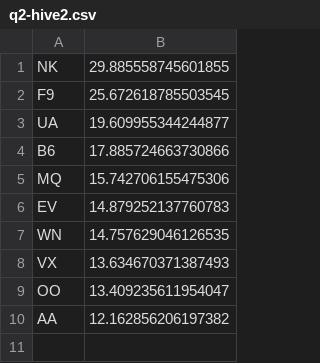
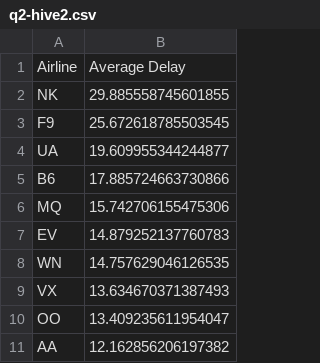
Before and after one commit to Jeshreen/concept, a CSV file: assets/data/q2-hive2.csv, drawn as a sheet; the diff names each change by its address in the sheet, - before the commit and + after, or states it on an @@ line.

```diff
--- a/assets/data/q2-hive2.csv
+++ b/assets/data/q2-hive2.csv
+row 1: Airline | Average Delay
```
Also changed, not shown: 2 other files.
